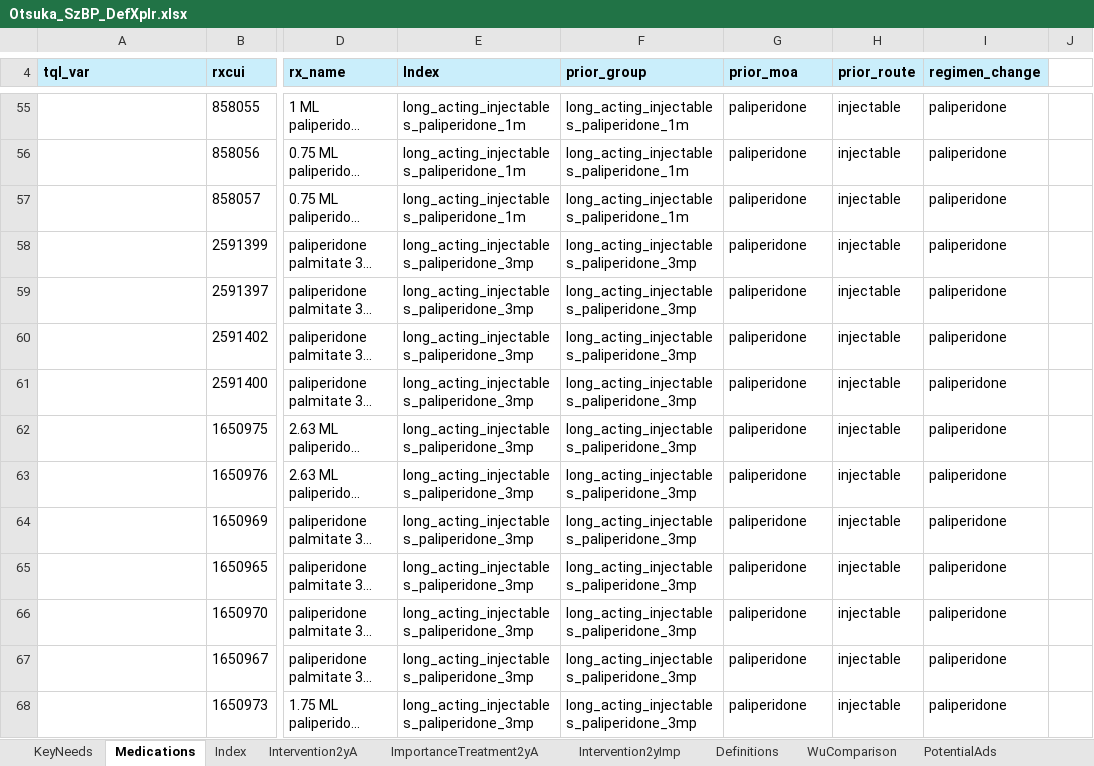
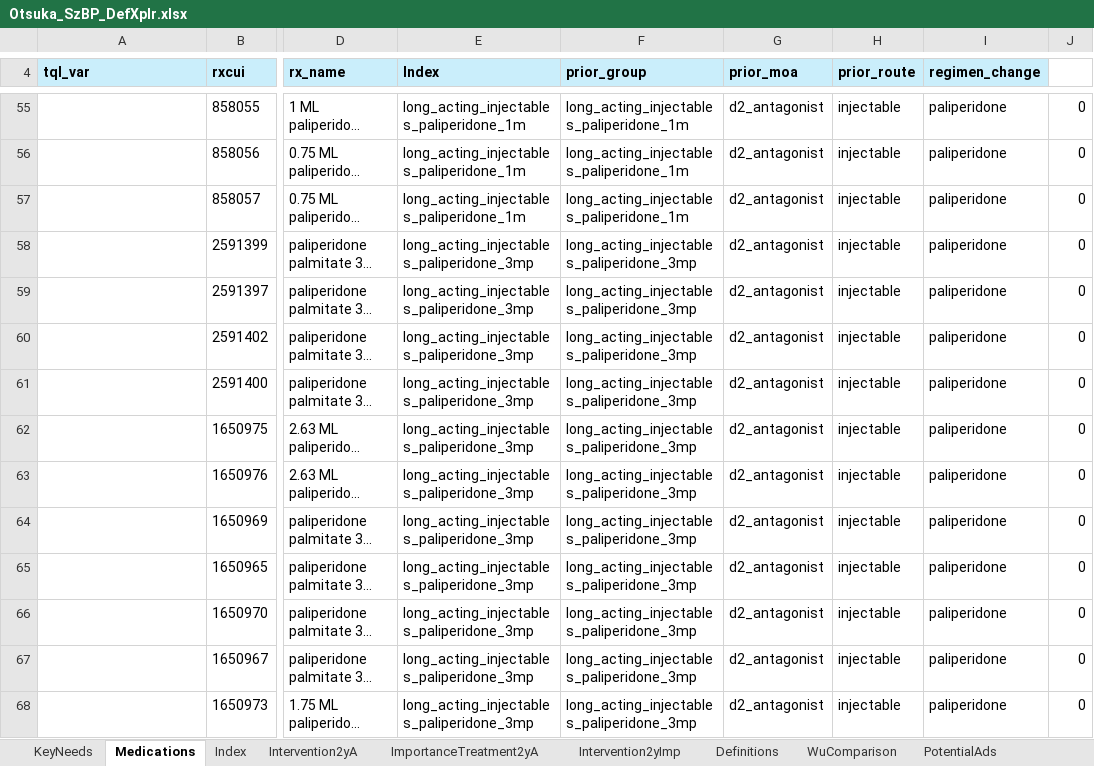
Before and after one commit to jason-jones-atroposhealth/Clients, an Excel workbook: otsuka_szbp1/Otsuka_SzBP_DefXplr.xlsx, sheet Medications, drawn as a sheet; only a part is shown, gaps mark what is left out; long unchanged cells end in …; values as stored, in another font and other column widths than the file's, no borders; conditional formats not drawn; the diff covers the shown part only; the diff names each change by its address in the sheet, - before the commit and + after, or states it on an @@ line.

```diff
--- a/otsuka_szbp1/Otsuka_SzBP_DefXplr.xlsx (sheet Medications)
+++ b/otsuka_szbp1/Otsuka_SzBP_DefXplr.xlsx (sheet Medications)
-G55:G68 (prior_moa): paliperidone
+G55:G68 (prior_moa): d2_antagonist
-J55:J68: (empty)
+J55:J68: 0
```
Also changed, not shown: 1 added row, 1 removed row and 403 edited cells elsewhere in this sheet, sheet KeyNeeds.
